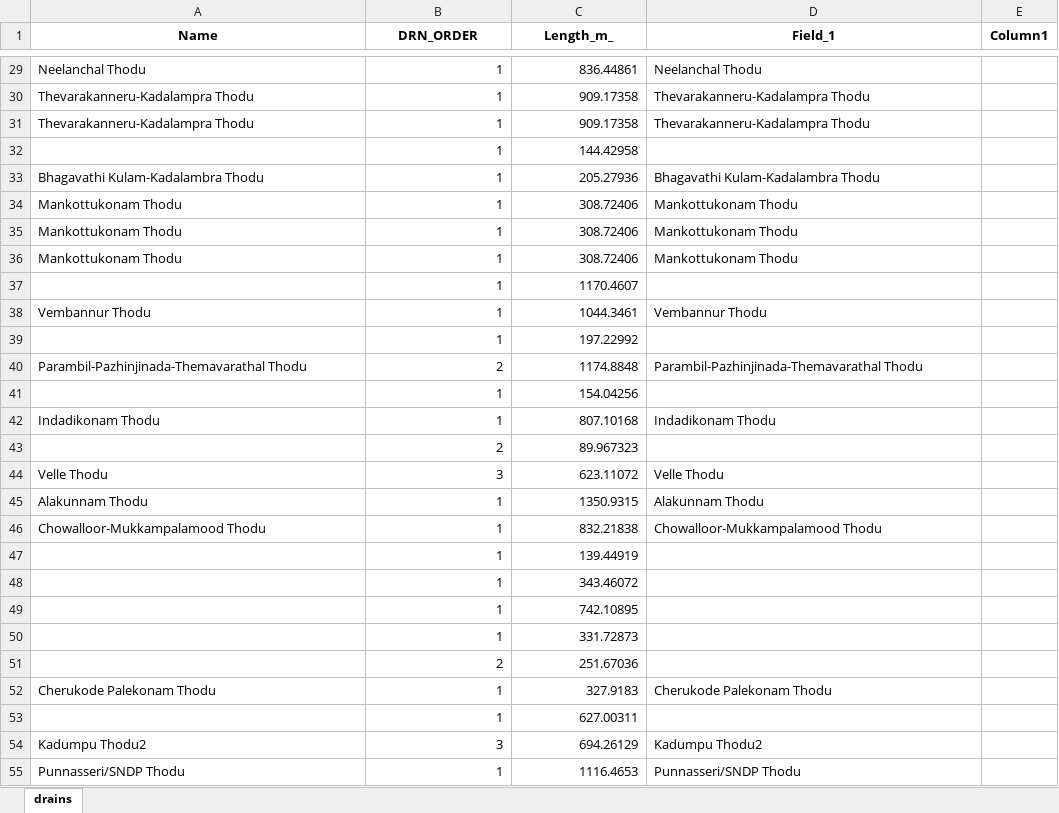
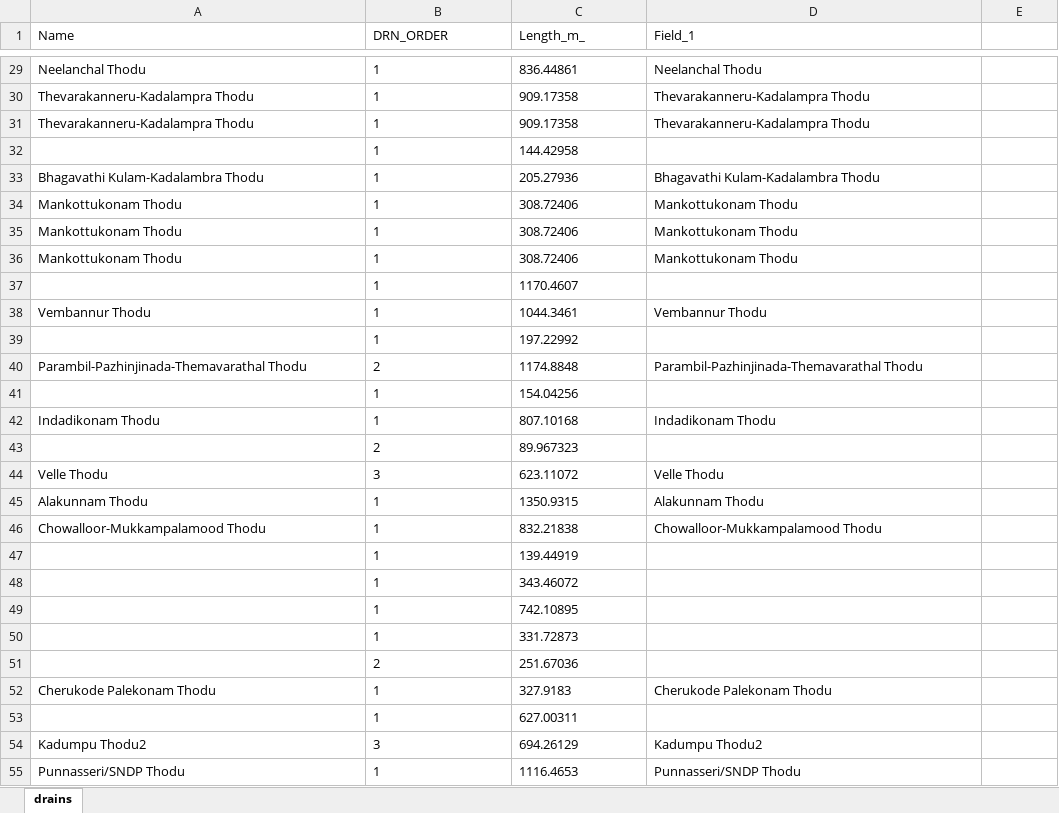
Before and after one commit to adysingh5711/kattal.ai, an Excel workbook: public/docs/pdf-md-pdf/complete data of Kattakada (1)/drains.xlsx, sheet drains, drawn as a sheet; only a part is shown, gaps mark what is left out; values as stored, in another font and other column widths than the file's, no borders; the diff covers the shown part only; the diff names each change by its address in the sheet, - before the commit and + after, or states it on an @@ line.

```diff
--- a/public/docs/pdf-md-pdf/complete data of Kattakada (1)/drains.xlsx (sheet drains)
+++ b/public/docs/pdf-md-pdf/complete data of Kattakada (1)/drains.xlsx (sheet drains)
@@ A1:D1 bold: on → off, alignment: center → left @@
-E1: Column1
+E1: (empty)
-B29:C55 alignment: right
+B29:C55 alignment: left
```
Also changed, not shown: cell formats elsewhere in this sheet, public/docs/pdf-md-pdf/complete data of Kattakada (1)/District panchayat divisions (2.xlsx, public/docs/pdf-md-pdf/complete data of Kattakada (1)/block panchayat divisions.xlsx, 48 other files.
